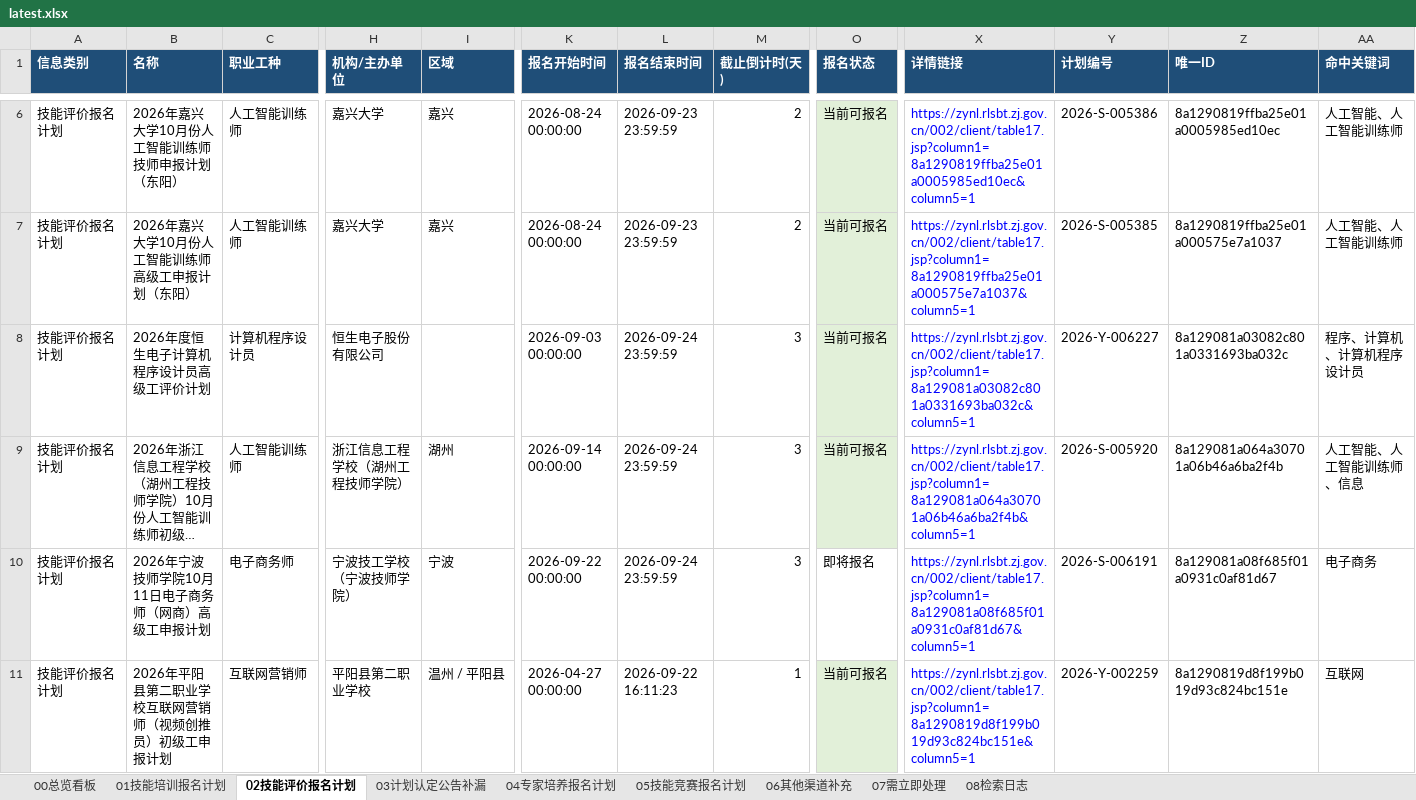
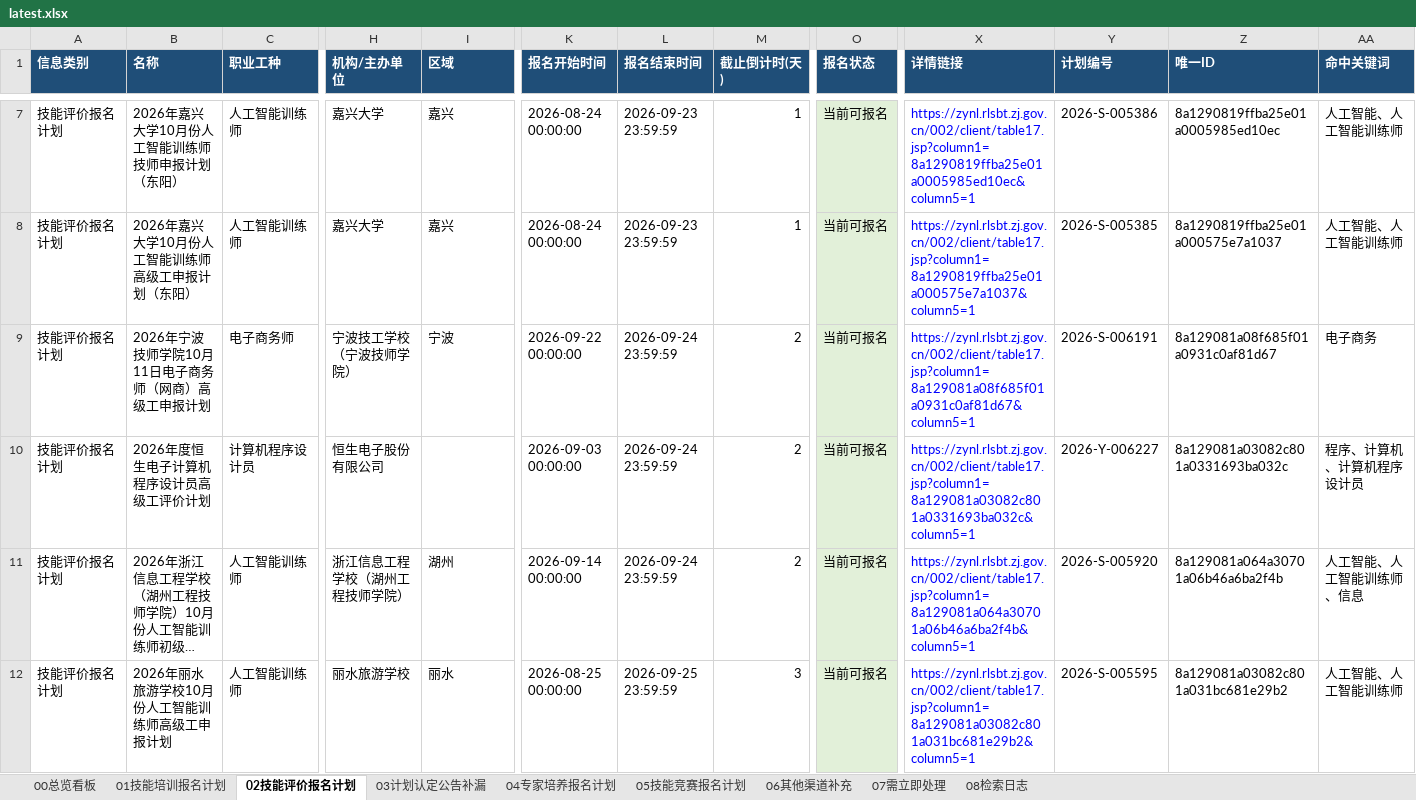
Before and after one commit to Juesann/zhejiang-skill-daily, an Excel workbook: latest.xlsx, sheet 02技能评价报名计划, drawn as a sheet; only a part is shown, gaps mark what is left out; long unchanged cells end in …; values as stored, in another font and other column widths than the file's, no borders; removed rows and columns are numbered as before the commit, all else as after; rows hold the shown columns only; the diff covers the shown part only; the diff names each change by its address in the sheet, - before the commit and + after, or states it on an @@ line.

```diff
--- a/latest.xlsx (sheet 02技能评价报名计划)
+++ b/latest.xlsx (sheet 02技能评价报名计划)
-M7:M8 (截止倒计时(天)): 2
+M7:M8 (截止倒计时(天)): 1
+row 9: 技能评价报名计划 | 2026年宁波技师学院10月11日电子商务师（网商）高级工申报计划 | 电子商务师 | 宁波技工学校（宁波技师学院） | 宁波 | 2026-09-22 00:00:00 | 2026-09-24 23:59:59 | 2 | 当前可报名 | https://zynl.rlsbt.zj.gov.cn/002/client/table17.jsp?column1=8a129081a08f685f01a0931c0af81d67&column5=1 | 2026-S-006191 | 8a129081a08f685f01a0931c0af81d67 | 电子商务
-M10:M11 (截止倒计时(天)): 3
+M10:M11 (截止倒计时(天)): 2
-B12 (名称): 2026年宁波技师学院10月11日电子商务师（网商）高级工申报计划
+B12 (名称): 2026年丽水旅游学校10月份人工智能训练师高级工申报计划
-C12 (职业工种): 电子商务师
+C12 (职业工种): 人工智能训练师
-H12 (机构/主办单位): 宁波技工学校（宁波技师学院）
+H12 (机构/主办单位): 丽水旅游学校
-I12 (区域): 宁波
+I12 (区域): 丽水
-K12 (报名开始时间): 2026-09-22 00:00:00
+K12 (报名开始时间): 2026-08-25 00:00:00
-L12 (报名结束时间): 2026-09-24 23:59:59
+L12 (报名结束时间): 2026-09-25 23:59:59
-O12 (报名状态): 即将报名
+O12 (报名状态): 当前可报名
-O12 fill: none
+O12 fill: #E2F0D9
-X12 (详情链接): https://zynl.rlsbt.zj.gov.cn/002/client/table17.jsp?column1=8a129081a08f685f01a0931c0af81d67&column5=1
+X12 (详情链接): https://zynl.rlsbt.zj.gov.cn/002/client/table17.jsp?column1=8a129081a03082c801a031bc681e29b2&column5=1
-Y12 (计划编号): 2026-S-006191
+Y12 (计划编号): 2026-S-005595
-Z12 (唯一ID): 8a129081a08f685f01a0931c0af81d67
+Z12 (唯一ID): 8a129081a03082c801a031bc681e29b2
-AA12 (命中关键词): 电子商务
+AA12 (命中关键词): 人工智能、人工智能训练师
-row 11: 技能评价报名计划 | 2026年平阳县第二职业学校互联网营销师（视频创推员）初级工申报计划 | 互联网营销师 | 平阳县第二职业学校 | 温州 / 平阳县 | 2026-04-27 00:00:00 | 2026-09-22 16:11:23 | 1 | 当前可报名 | https://zynl.rlsbt.zj.gov.cn/002/client/table17.jsp?column1=8a1290819d8f199b019d93c824bc151e&column5=1 | 2026-Y-002259 | 8a1290819d8f199b019d93c824bc151e | 互联网
```
Also changed, not shown: 24 added rows, 7 removed rows, 127 edited cells and cell formats elsewhere in this sheet, sheet 07需立即处理, sheet 04专家培养报名计划, sheet 01技能培训报名计划, sheet 08检索日志, sheet 05技能竞赛报名计划, sheet 00总览看板, 3 other files.
